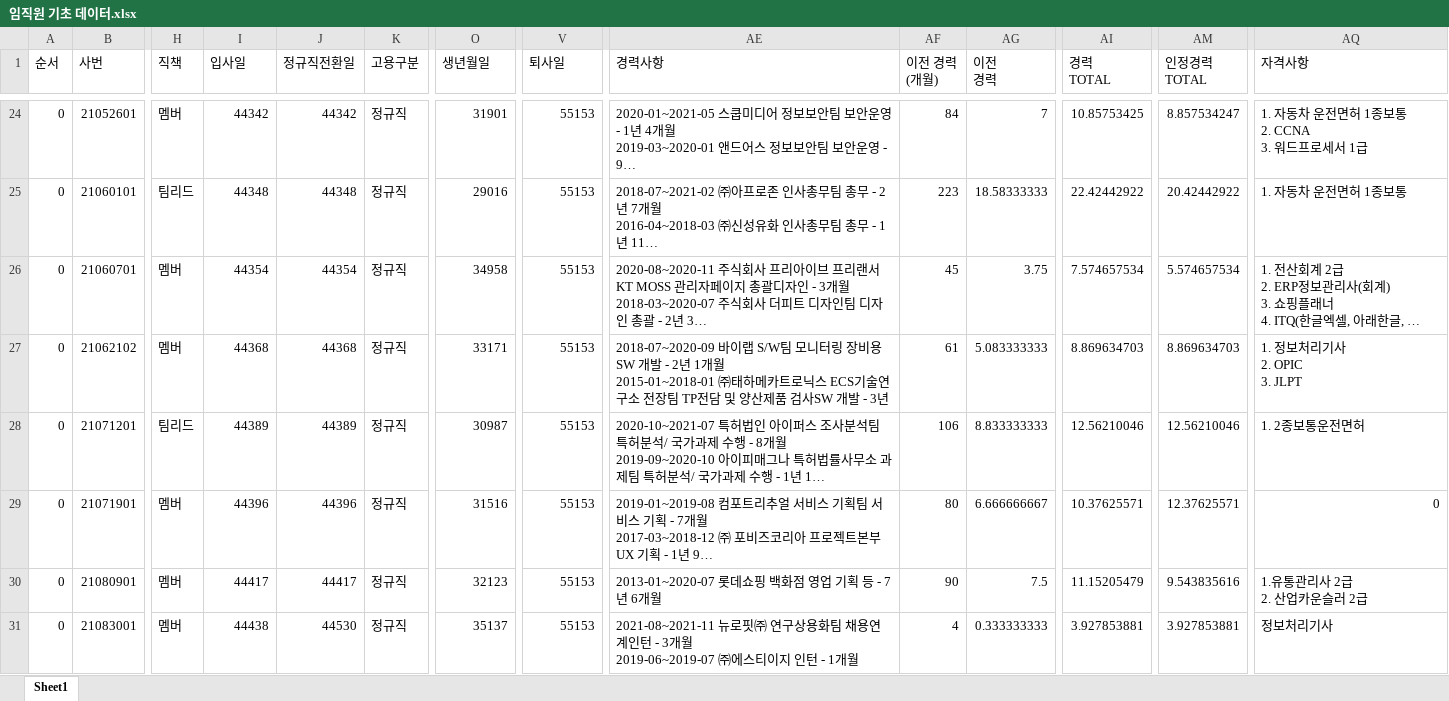
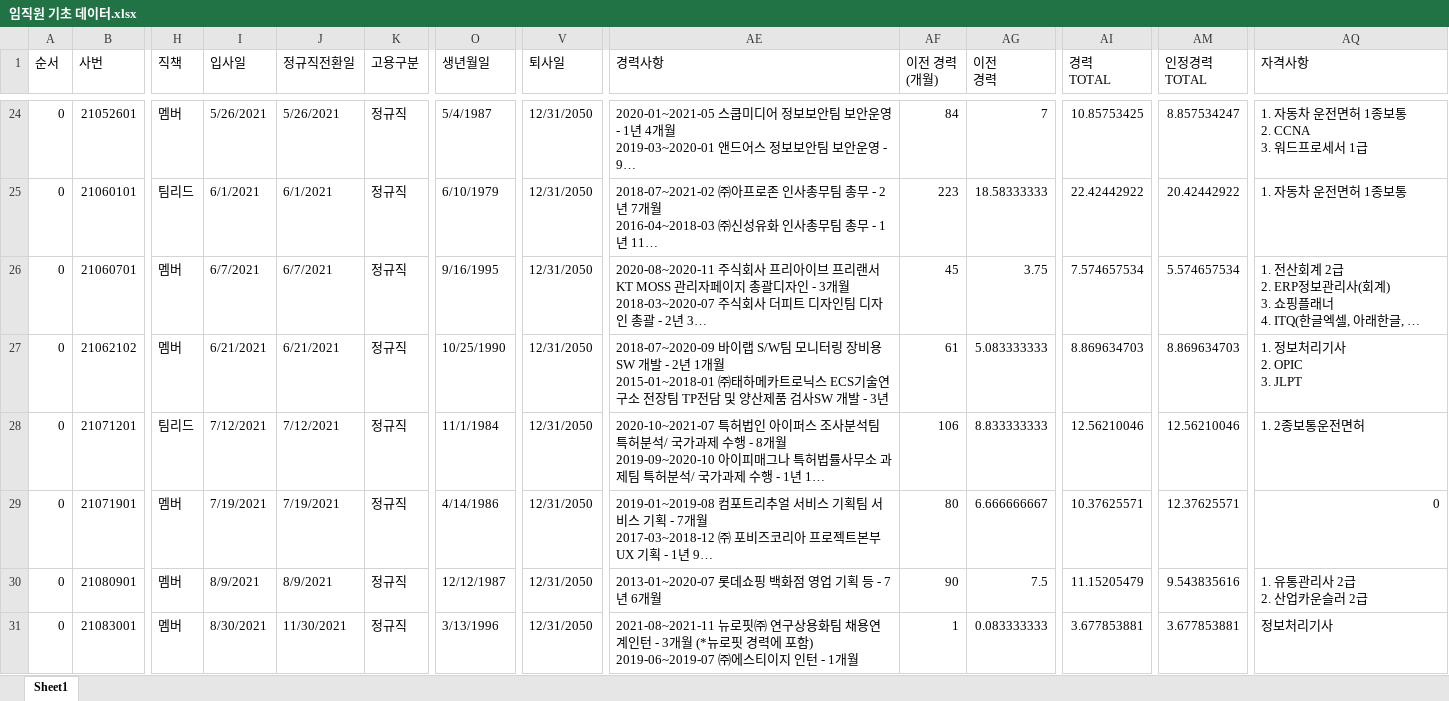
Before and after one commit to jiyounglee-hr/HRmate_test, an Excel workbook: 임직원 기초 데이터.xlsx, sheet Sheet1, drawn as a sheet; only a part is shown, gaps mark what is left out; long unchanged cells end in …; values as stored, in another font and other column widths than the file's, no cell formats; ↵ is a line break in a cell; the diff covers the shown part only; the diff names each change by its address in the sheet, - before the commit and + after, or states it on an @@ line.

```diff
--- a/임직원 기초 데이터.xlsx (sheet Sheet1)
+++ b/임직원 기초 데이터.xlsx (sheet Sheet1)
-I24 (입사일): 44342
+I24 (입사일): 5/26/2021
-J24 (정규직전환일): 44342
+J24 (정규직전환일): 5/26/2021
-O24 (생년월일): 31901
+O24 (생년월일): 5/4/1987
-V24:V31 (퇴사일): 55153
+V24:V31 (퇴사일): 12/31/2050
-I25 (입사일): 44348
+I25 (입사일): 6/1/2021
-J25 (정규직전환일): 44348
+J25 (정규직전환일): 6/1/2021
-O25 (생년월일): 29016
+O25 (생년월일): 6/10/1979
-I26 (입사일): 44354
+I26 (입사일): 6/7/2021
-J26 (정규직전환일): 44354
+J26 (정규직전환일): 6/7/2021
-O26 (생년월일): 34958
+O26 (생년월일): 9/16/1995
-I27 (입사일): 44368
+I27 (입사일): 6/21/2021
-J27 (정규직전환일): 44368
+J27 (정규직전환일): 6/21/2021
-O27 (생년월일): 33171
+O27 (생년월일): 10/25/1990
-I28 (입사일): 44389
+I28 (입사일): 7/12/2021
-J28 (정규직전환일): 44389
+J28 (정규직전환일): 7/12/2021
-O28 (생년월일): 30987
+O28 (생년월일): 11/1/1984
-I29 (입사일): 44396
+I29 (입사일): 7/19/2021
-J29 (정규직전환일): 44396
+J29 (정규직전환일): 7/19/2021
-O29 (생년월일): 31516
+O29 (생년월일): 4/14/1986
-I30 (입사일): 44417
+I30 (입사일): 8/9/2021
-J30 (정규직전환일): 44417
+J30 (정규직전환일): 8/9/2021
-O30 (생년월일): 32123
+O30 (생년월일): 12/12/1987
-AQ30 (자격사항): 1.유통관리사 2급 ↵ 2. 산업카운슬러 2급
+AQ30 (자격사항): 1. 유통관리사 2급 ↵ 2. 산업카운슬러 2급
-I31 (입사일): 44438
+I31 (입사일): 8/30/2021
-J31 (정규직전환일): 44530
+J31 (정규직전환일): 11/30/2021
-O31 (생년월일): 35137
+O31 (생년월일): 3/13/1996
-AE31 (경력사항): …3개월 ↵ 2019-06~2019-07 ㈜에스…
+AE31 (경력사항): …3개월 (*뉴로핏 경력에 포함) ↵ 2019-06~2019-07 ㈜에스…
-AF31 (이전 경력 (개월)): 4
+AF31 (이전 경력 (개월)): 1
-AG31 (이전 경력): 0.333333333
+AG31 (이전 경력): 0.083333333
-AI31 (경력 TOTAL): 3.927853881
+AI31 (경력 TOTAL): 3.677853881
-AM31 (인정경력 TOTAL): 3.927853881
+AM31 (인정경력 TOTAL): 3.677853881
```
Also changed, not shown: 1320 edited cells elsewhere in this sheet, cell formats, 1 other file.
